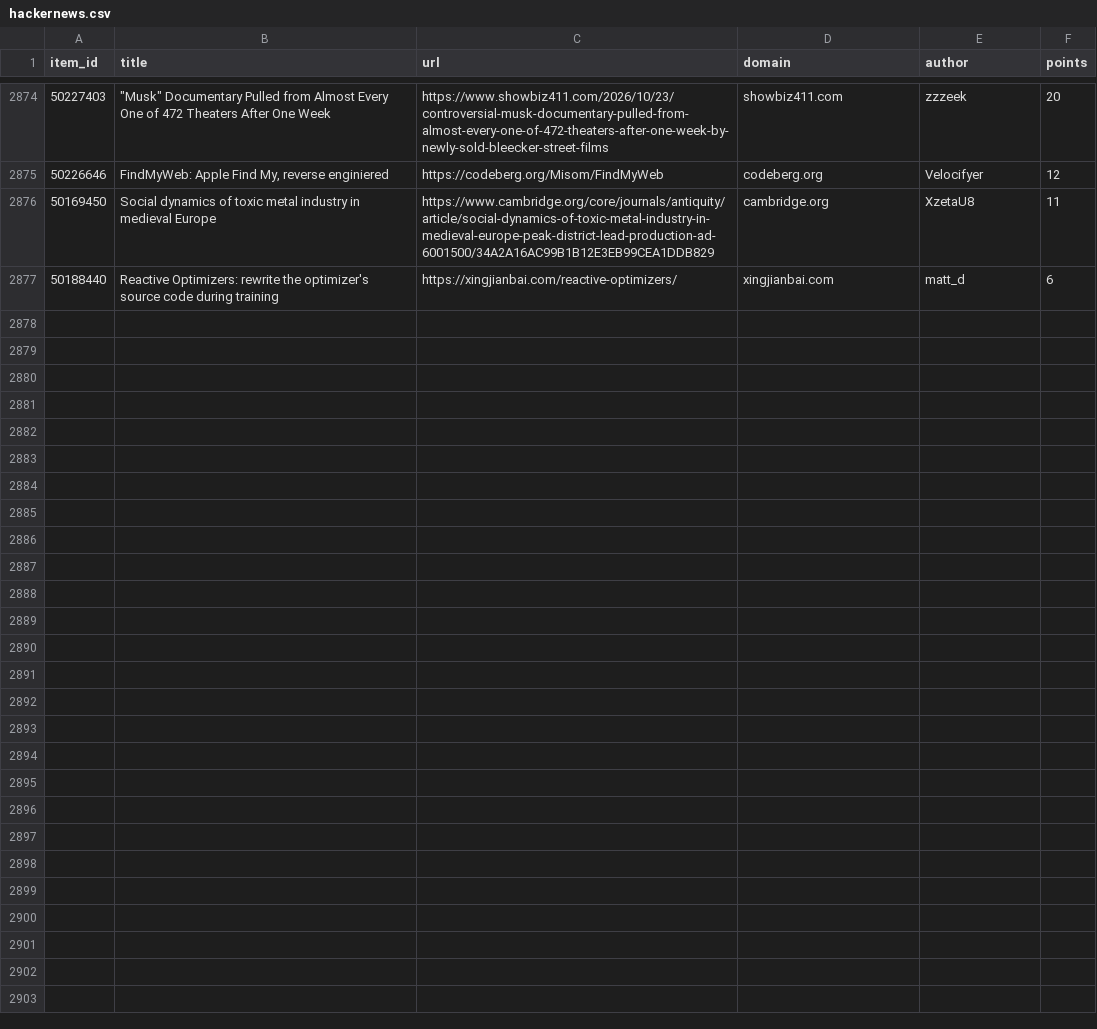
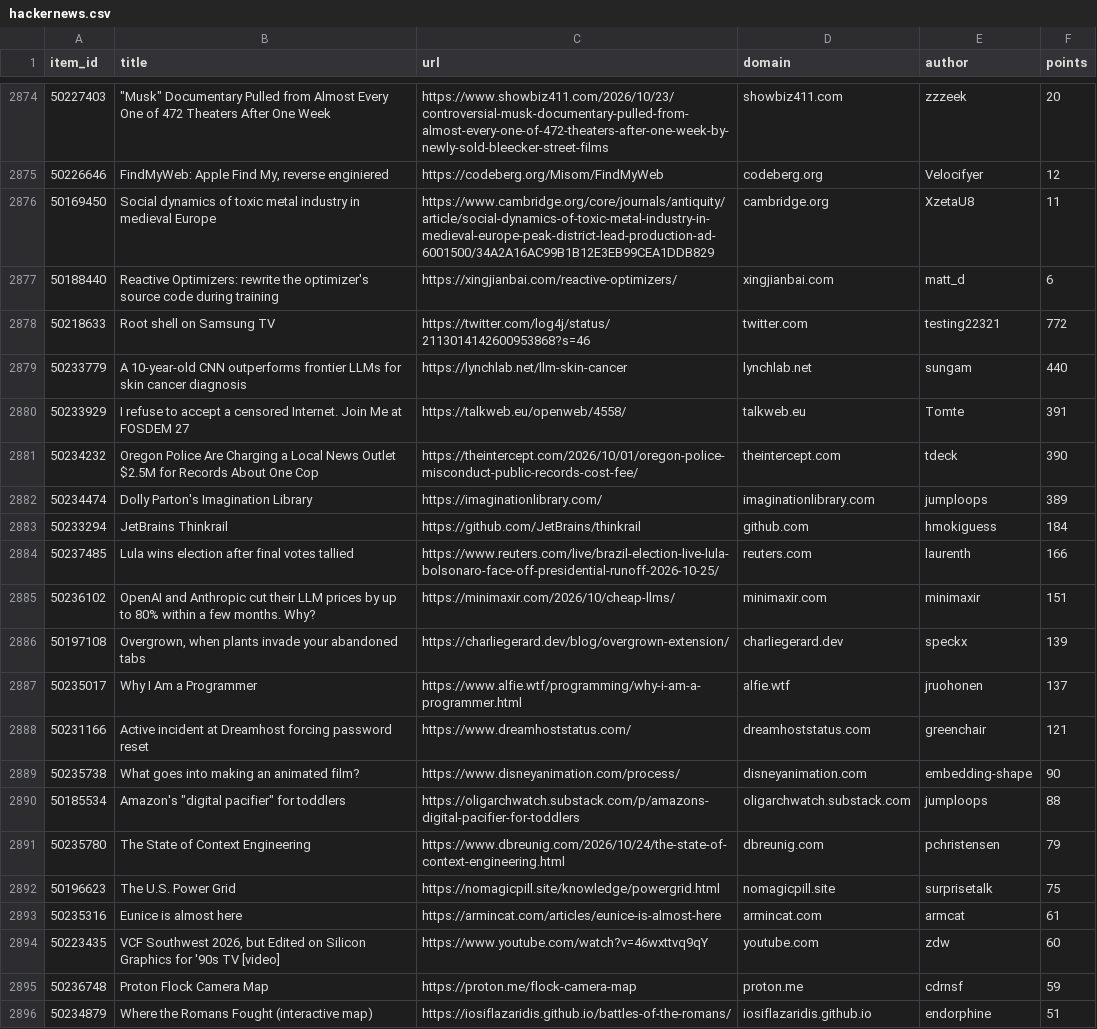
Before and after one commit to farajzada/cronos, a CSV file: data/hackernews.csv, drawn as a sheet; only a part is shown, gaps mark what is left out; the diff covers the shown part only; the diff names each change by its address in the sheet, - before the commit and + after, or states it on an @@ line.

```diff
--- a/data/hackernews.csv
+++ b/data/hackernews.csv
+row 2878: 50218633 | Root shell on Samsung TV | https://twitter.com/log4j/status/2113014142600953868?s=46 | twitter.com | testing22321 | 772
+row 2879: 50233779 | A 10-year-old CNN outperforms frontier LLMs for skin cancer diagnosis | https://lynchlab.net/llm-skin-cancer | lynchlab.net | sungam | 440
+row 2880: 50233929 | I refuse to accept a censored Internet. Join Me at FOSDEM 27 | https://talkweb.eu/openweb/4558/ | talkweb.eu | Tomte | 391
+row 2881: 50234232 | Oregon Police Are Charging a Local News Outlet $2.5M for Records About One Cop | https://theintercept.com/2026/10/01/oregon-police-misconduct-public-records-cost-fee/ | theintercept.com | tdeck | 390
+row 2882: 50234474 | Dolly Parton's Imagination Library | https://imaginationlibrary.com/ | imaginationlibrary.com | jumploops | 389
+row 2883: 50233294 | JetBrains Thinkrail | https://github.com/JetBrains/thinkrail | github.com | hmokiguess | 184
+row 2884: 50237485 | Lula wins election after final votes tallied | https://www.reuters.com/live/brazil-election-live-lula-bolsonaro-face-off-presidential-runoff-2026-10-25/ | reuters.com | laurenth | 166
+row 2885: 50236102 | OpenAI and Anthropic cut their LLM prices by up to 80% within a few months. Why? | https://minimaxir.com/2026/10/cheap-llms/ | minimaxir.com | minimaxir | 151
+row 2886: 50197108 | Overgrown, when plants invade your abandoned tabs | https://charliegerard.dev/blog/overgrown-extension/ | charliegerard.dev | speckx | 139
+row 2887: 50235017 | Why I Am a Programmer | https://www.alfie.wtf/programming/why-i-am-a-programmer.html | alfie.wtf | jruohonen | 137
+row 2888: 50231166 | Active incident at Dreamhost forcing password reset | https://www.dreamhoststatus.com/ | dreamhoststatus.com | greenchair | 121
+row 2889: 50235738 | What goes into making an animated film? | https://www.disneyanimation.com/process/ | disneyanimation.com | embedding-shape | 90
+row 2890: 50185534 | Amazon's "digital pacifier" for toddlers | https://oligarchwatch.substack.com/p/amazons-digital-pacifier-for-toddlers | oligarchwatch.substack.com | jumploops | 88
+row 2891: 50235780 | The State of Context Engineering | https://www.dbreunig.com/2026/10/24/the-state-of-context-engineering.html | dbreunig.com | pchristensen | 79
+row 2892: 50196623 | The U.S. Power Grid | https://nomagicpill.site/knowledge/powergrid.html | nomagicpill.site | surprisetalk | 75
+row 2893: 50235316 | Eunice is almost here | https://armincat.com/articles/eunice-is-almost-here | armincat.com | armcat | 61
+row 2894: 50223435 | VCF Southwest 2026, but Edited on Silicon Graphics for '90s TV [video] | https://www.youtube.com/watch?v=46wxttvq9qY | youtube.com | zdw | 60
+row 2895: 50236748 | Proton Flock Camera Map | https://proton.me/flock-camera-map | proton.me | cdrnsf | 59
+row 2896: 50234879 | Where the Romans Fought (interactive map) | https://iosiflazaridis.github.io/battles-of-the-romans/ | iosiflazaridis.github.io | endorphine | 51
```
Also changed, not shown: 10 added rows elsewhere in this file, 2 other files.
